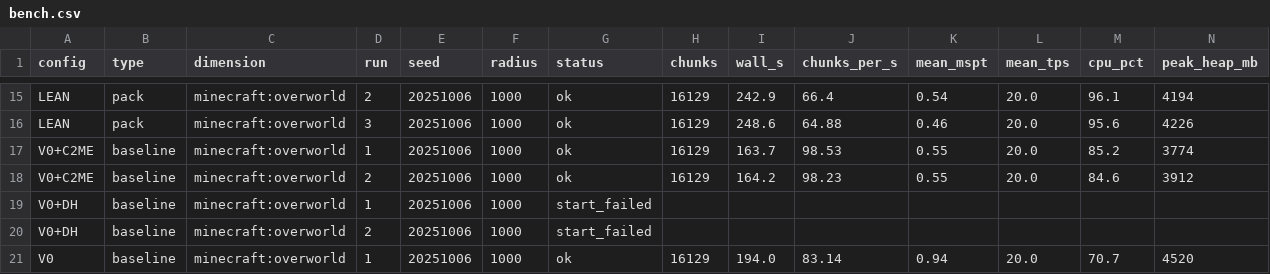
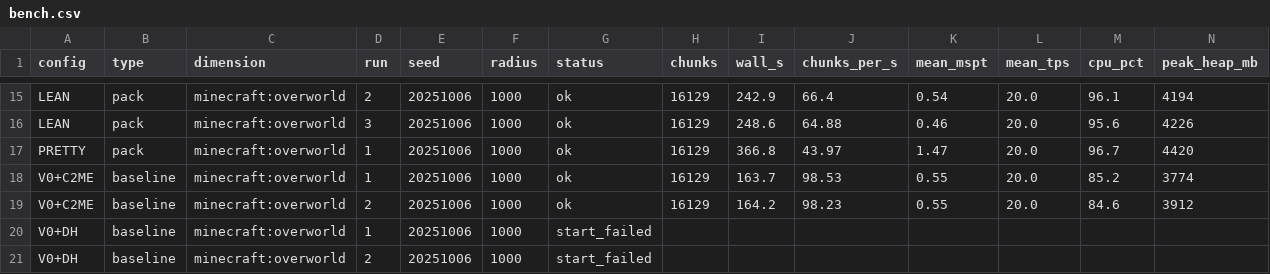
Before and after one commit to Froosty11/metamods, a CSV file: reports/s6-modlist/bench.csv, drawn as a sheet; only a part is shown, gaps mark what is left out; the shorter side is filled out with more unchanged rows; rows hold the shown columns only; the diff names each change by its address in the sheet, - before the commit and + after, or states it on an @@ line.

```diff
--- a/reports/s6-modlist/bench.csv
+++ b/reports/s6-modlist/bench.csv
+row 17: PRETTY | pack | minecraft:overworld | 1 | 20251006 | 1000 | ok | 16129 | 366.8 | 43.97 | 1.47 | 20.0 | 96.7 | 4420
```
Also changed, not shown: 2 other files.
